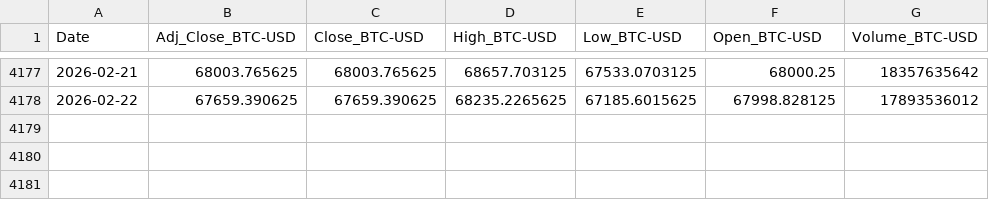
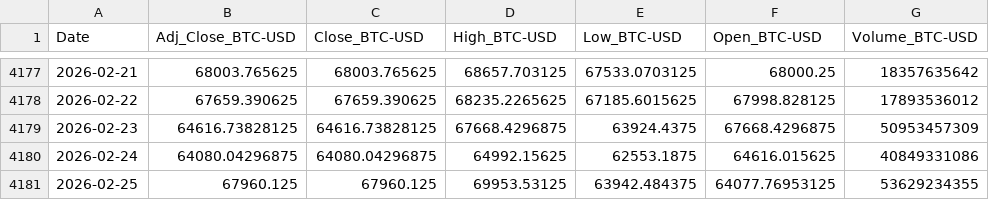
Before and after one commit to Gazihanizci/finans-model, a CSV file: data/raw_btcusd.csv, drawn as a sheet; only a part is shown, gaps mark what is left out; the diff names each change by its address in the sheet, - before the commit and + after, or states it on an @@ line.

```diff
--- a/data/raw_btcusd.csv
+++ b/data/raw_btcusd.csv
+row 4179: 2026-02-23 | 64616.73828125 | 64616.73828125 | 67668.4296875 | 63924.4375 | 67668.4296875 | 50953457309
+row 4180: 2026-02-24 | 64080.04296875 | 64080.04296875 | 64992.15625 | 62553.1875 | 64616.015625 | 40849331086
+row 4181: 2026-02-25 | 67960.125 | 67960.125 | 69953.53125 | 63942.484375 | 64077.76953125 | 53629234355
```
Also changed, not shown: data/raw_ethusd.csv, data/raw_eurtry.csv, 5 other files.
